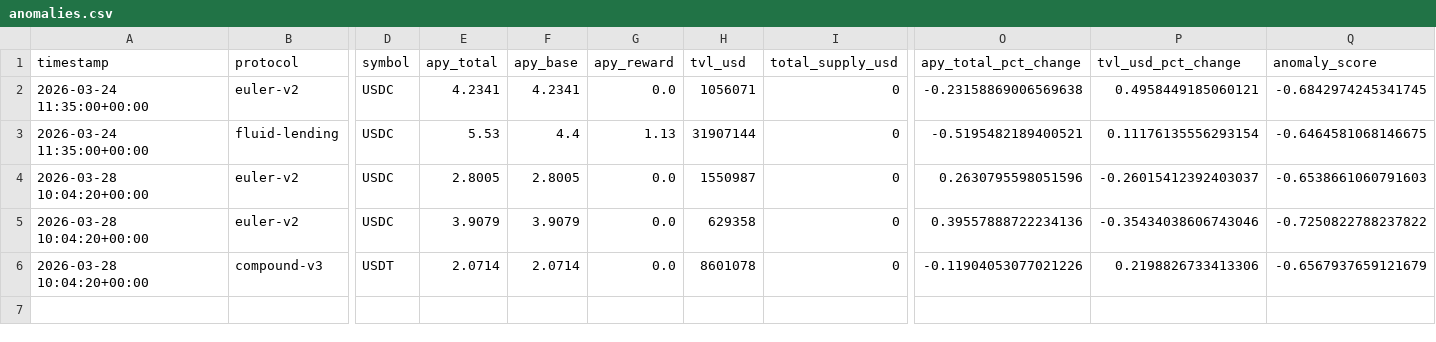
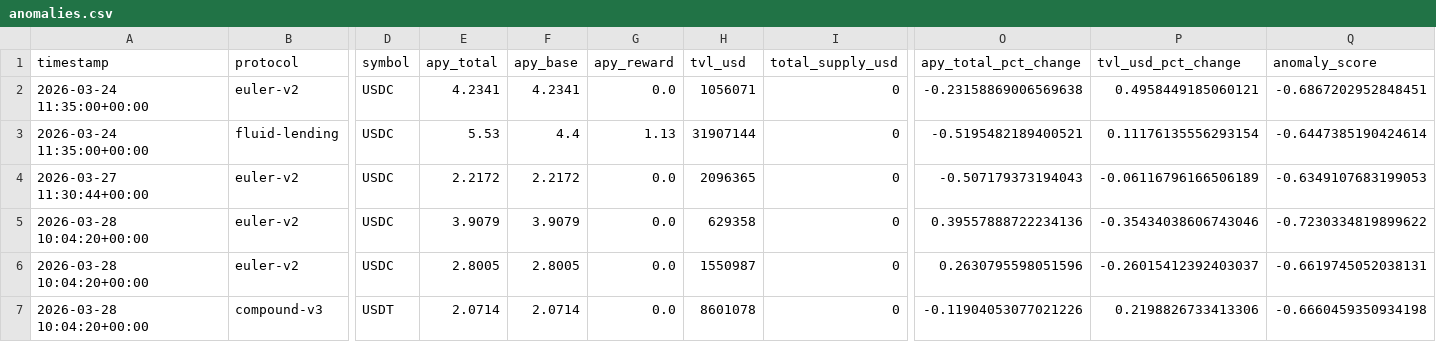
Before and after one commit to m-marcolazzeri/defi-monitor, a CSV file: data/anomalies.csv, drawn as a sheet; only a part is shown, gaps mark what is left out; addresses are those after the commit; rows hold the shown columns only; the diff names each change by its address in the sheet, - before the commit and + after, or states it on an @@ line.

```diff
--- a/data/anomalies.csv
+++ b/data/anomalies.csv
-Q2 (anomaly_score): -0.6842974245341745
+Q2 (anomaly_score): -0.6867202952848451
-Q3 (anomaly_score): -0.6464581068146675
+Q3 (anomaly_score): -0.6447385190424614
-A4 (timestamp): 2026-03-28 10:04:20+00:00
+A4 (timestamp): 2026-03-27 11:30:44+00:00
-E4 (apy_total): 2.8005
+E4 (apy_total): 2.2172
-F4 (apy_base): 2.8005
+F4 (apy_base): 2.2172
-H4 (tvl_usd): 1550987
+H4 (tvl_usd): 2096365
-O4 (apy_total_pct_change): 0.2630795598051596
+O4 (apy_total_pct_change): -0.507179373194043
-P4 (tvl_usd_pct_change): -0.26015412392403037
+P4 (tvl_usd_pct_change): -0.06116796166506189
-Q4 (anomaly_score): -0.6538661060791603
+Q4 (anomaly_score): -0.6349107683199053
-Q5 (anomaly_score): -0.7250822788237822
+Q5 (anomaly_score): -0.7230334819899622
+row 6: 2026-03-28 10:04:20+00:00 | euler-v2 | USDC | 2.8005 | 2.8005 | 0.0 | 1550987 | 0 | 0.2630795598051596 | -0.26015412392403037 | -0.6619745052038131
-Q7 (anomaly_score): -0.6567937659121679
+Q7 (anomaly_score): -0.6660459350934198
```
Also changed, not shown: data/multi_protocol.csv, data/rebalancing_recommendations.csv, 1 other file.
